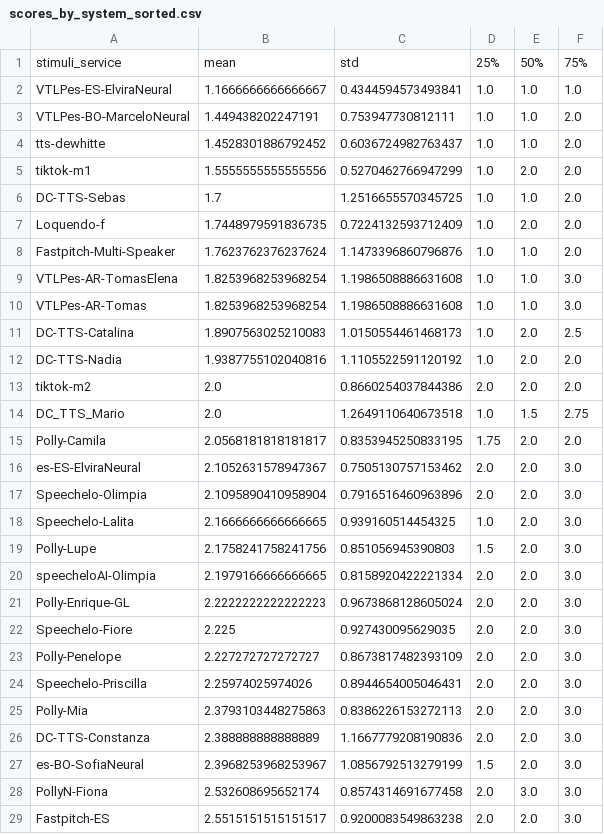
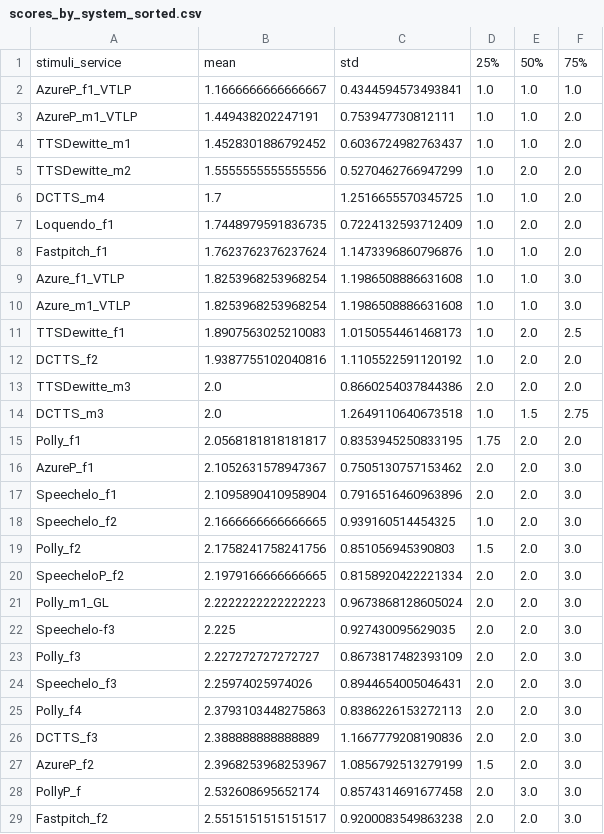
Before and after one commit to asosawelford/tesis, a CSV file: analysis/scores_by_system_sorted.csv, drawn as a sheet; only a part is shown; the diff covers the shown part only.

```diff
--- a/analysis/scores_by_system_sorted.csv
+++ b/analysis/scores_by_system_sorted.csv
@@ -1,29 +1,29 @@
 stimuli_service,mean,std,25%,50%,75%
-VTLPes-ES-ElviraNeural,1.1666666666666667,0.4344594573493841,1.0,1.0,1.0
-VTLPes-BO-MarceloNeural,1.449438202247191,0.753947730812111,1.0,1.0,2.0
-tts-dewhitte,1.4528301886792452,0.6036724982763437,1.0,1.0,2.0
-tiktok-m1,1.5555555555555556,0.5270462766947299,1.0,2.0,2.0
-DC-TTS-Sebas,1.7,1.2516655570345725,1.0,1.0,2.0
-Loquendo-f,1.7448979591836735,0.7224132593712409,1.0,2.0,2.0
-Fastpitch-Multi-Speaker,1.7623762376237624,1.1473396860796876,1.0,1.0,2.0
-VTLPes-AR-TomasElena,1.8253968253968254,1.1986508886631608,1.0,1.0,3.0
-VTLPes-AR-Tomas,1.8253968253968254,1.1986508886631608,1.0,1.0,3.0
-DC-TTS-Catalina,1.8907563025210083,1.0150554461468173,1.0,2.0,2.5
-DC-TTS-Nadia,1.9387755102040816,1.1105522591120192,1.0,2.0,2.0
-tiktok-m2,2.0,0.8660254037844386,2.0,2.0,2.0
-DC_TTS_Mario,2.0,1.2649110640673518,1.0,1.5,2.75
-Polly-Camila,2.0568181818181817,0.8353945250833195,1.75,2.0,2.0
-es-ES-ElviraNeural,2.1052631578947367,0.7505130757153462,2.0,2.0,3.0
-Speechelo-Olimpia,2.1095890410958904,0.7916516460963896,2.0,2.0,3.0
-Speechelo-Lalita,2.1666666666666665,0.939160514454325,1.0,2.0,3.0
-Polly-Lupe,2.1758241758241756,0.851056945390803,1.5,2.0,3.0
-speecheloAI-Olimpia,2.1979166666666665,0.8158920422221334,2.0,2.0,3.0
-Polly-Enrique-GL,2.2222222222222223,0.9673868128605024,2.0,2.0,3.0
-Speechelo-Fiore,2.225,0.927430095629035,2.0,2.0,3.0
-Polly-Penelope,2.227272727272727,0.8673817482393109,2.0,2.0,3.0
-Speechelo-Priscilla,2.25974025974026,0.8944654005046431,2.0,2.0,3.0
-Polly-Mia,2.3793103448275863,0.8386226153272113,2.0,2.0,3.0
-DC-TTS-Constanza,2.388888888888889,1.1667779208190836,2.0,2.0,3.0
-es-BO-SofiaNeural,2.3968253968253967,1.0856792513279199,1.5,2.0,3.0
-PollyN-Fiona,2.532608695652174,0.8574314691677458,2.0,3.0,3.0
-Fastpitch-ES,2.5515151515151517,0.9200083549863238,2.0,2.0,3.0
+AzureP_f1_VTLP,1.1666666666666667,0.4344594573493841,1.0,1.0,1.0
+AzureP_m1_VTLP,1.449438202247191,0.753947730812111,1.0,1.0,2.0
+TTSDewitte_m1,1.4528301886792452,0.6036724982763437,1.0,1.0,2.0
+TTSDewitte_m2,1.5555555555555556,0.5270462766947299,1.0,2.0,2.0
+DCTTS_m4,1.7,1.2516655570345725,1.0,1.0,2.0
+Loquendo_f1,1.7448979591836735,0.7224132593712409,1.0,2.0,2.0
+Fastpitch_f1,1.7623762376237624,1.1473396860796876,1.0,1.0,2.0
+Azure_f1_VTLP,1.8253968253968254,1.1986508886631608,1.0,1.0,3.0
+Azure_m1_VTLP,1.8253968253968254,1.1986508886631608,1.0,1.0,3.0
+TTSDewitte_f1,1.8907563025210083,1.0150554461468173,1.0,2.0,2.5
+DCTTS_f2,1.9387755102040816,1.1105522591120192,1.0,2.0,2.0
+TTSDewitte_m3,2.0,0.8660254037844386,2.0,2.0,2.0
+DCTTS_m3,2.0,1.2649110640673518,1.0,1.5,2.75
+Polly_f1,2.0568181818181817,0.8353945250833195,1.75,2.0,2.0
+AzureP_f1,2.1052631578947367,0.7505130757153462,2.0,2.0,3.0
+Speechelo_f1,2.1095890410958904,0.7916516460963896,2.0,2.0,3.0
+Speechelo_f2,2.1666666666666665,0.939160514454325,1.0,2.0,3.0
+Polly_f2,2.1758241758241756,0.851056945390803,1.5,2.0,3.0
+SpeecheloP_f2,2.1979166666666665,0.8158920422221334,2.0,2.0,3.0
+Polly_m1_GL,2.2222222222222223,0.9673868128605024,2.0,2.0,3.0
+Speechelo-f3,2.225,0.927430095629035,2.0,2.0,3.0
+Polly_f3,2.227272727272727,0.8673817482393109,2.0,2.0,3.0
+Speechelo_f3,2.25974025974026,0.8944654005046431,2.0,2.0,3.0
+Polly_f4,2.3793103448275863,0.8386226153272113,2.0,2.0,3.0
+DCTTS_f3,2.388888888888889,1.1667779208190836,2.0,2.0,3.0
+AzureP_f2,2.3968253968253967,1.0856792513279199,1.5,2.0,3.0
+PollyP_f,2.532608695652174,0.8574314691677458,2.0,3.0,3.0
+Fastpitch_f2,2.5515151515151517,0.9200083549863238,2.0,2.0,3.0
```
Also changed, not shown: 24 edited cells elsewhere in this file, 9 other files.
